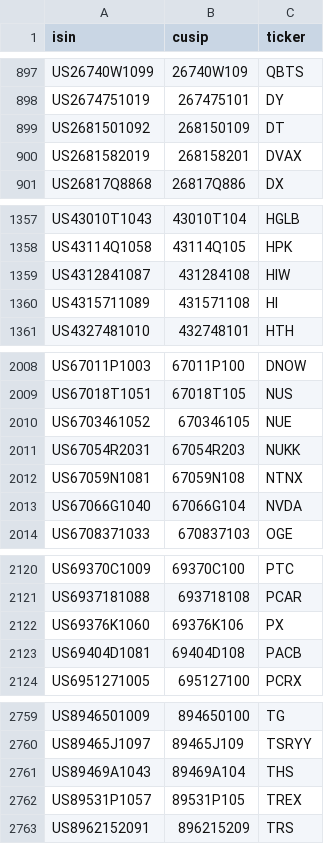
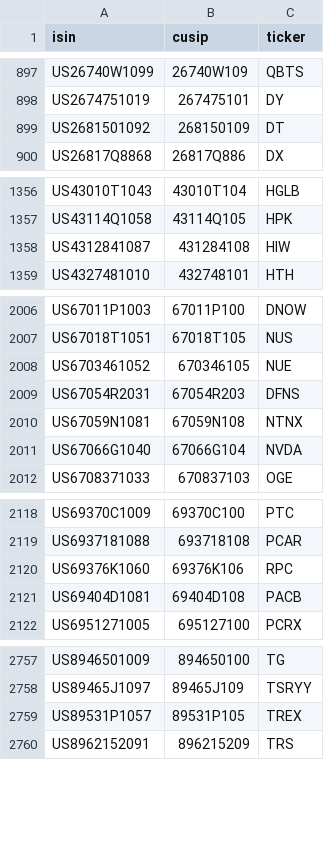
Before and after one commit to antmex77/PAL-US, a CSV file: data/tr_us_whitelist.csv, drawn as a sheet; only a part is shown, gaps mark what is left out.

```diff
--- a/data/tr_us_whitelist.csv
+++ b/data/tr_us_whitelist.csv
@@ -899,3 +899,2 @@ US2674751019,267475101,DY
 US2681501092,268150109,DT
-US2681582019,268158201,DVAX
 US26817Q8868,26817Q886,DX
@@ -1359,3 +1358,2 @@ US43114Q1058,43114Q105,HPK
 US4312841087,431284108,HIW
-US4315711089,431571108,HI
 US4327481010,432748101,HTH
@@ -2010,3 +2008,3 @@ US67018T1051,67018T105,NUS
 US6703461052,670346105,NUE
-US67054R2031,67054R203,NUKK
+US67054R2031,67054R203,DFNS
 US67059N1081,67059N108,NTNX
@@ -2121,3 +2119,3 @@ US69370C1009,69370C100,PTC
 US6937181088,693718108,PCAR
-US69376K1060,69376K106,PX
+US69376K1060,69376K106,RPC
 US69404D1081,69404D108,PACB
@@ -2760,3 +2758,2 @@ US8946501009,894650100,TG
 US89465J1097,89465J109,TSRYY
-US89469A1043,89469A104,THS
 US89531P1057,89531P105,TREX
```
